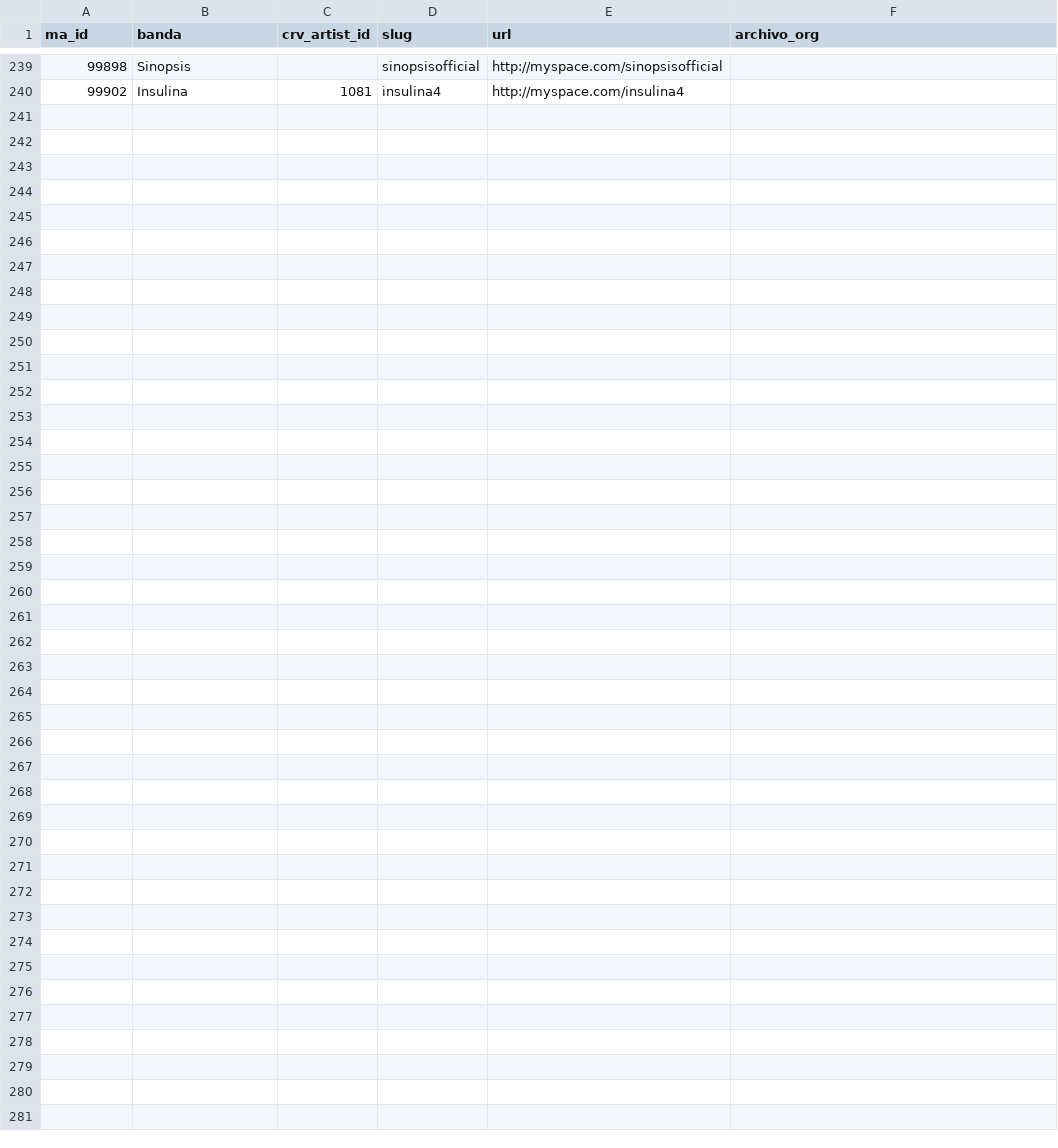
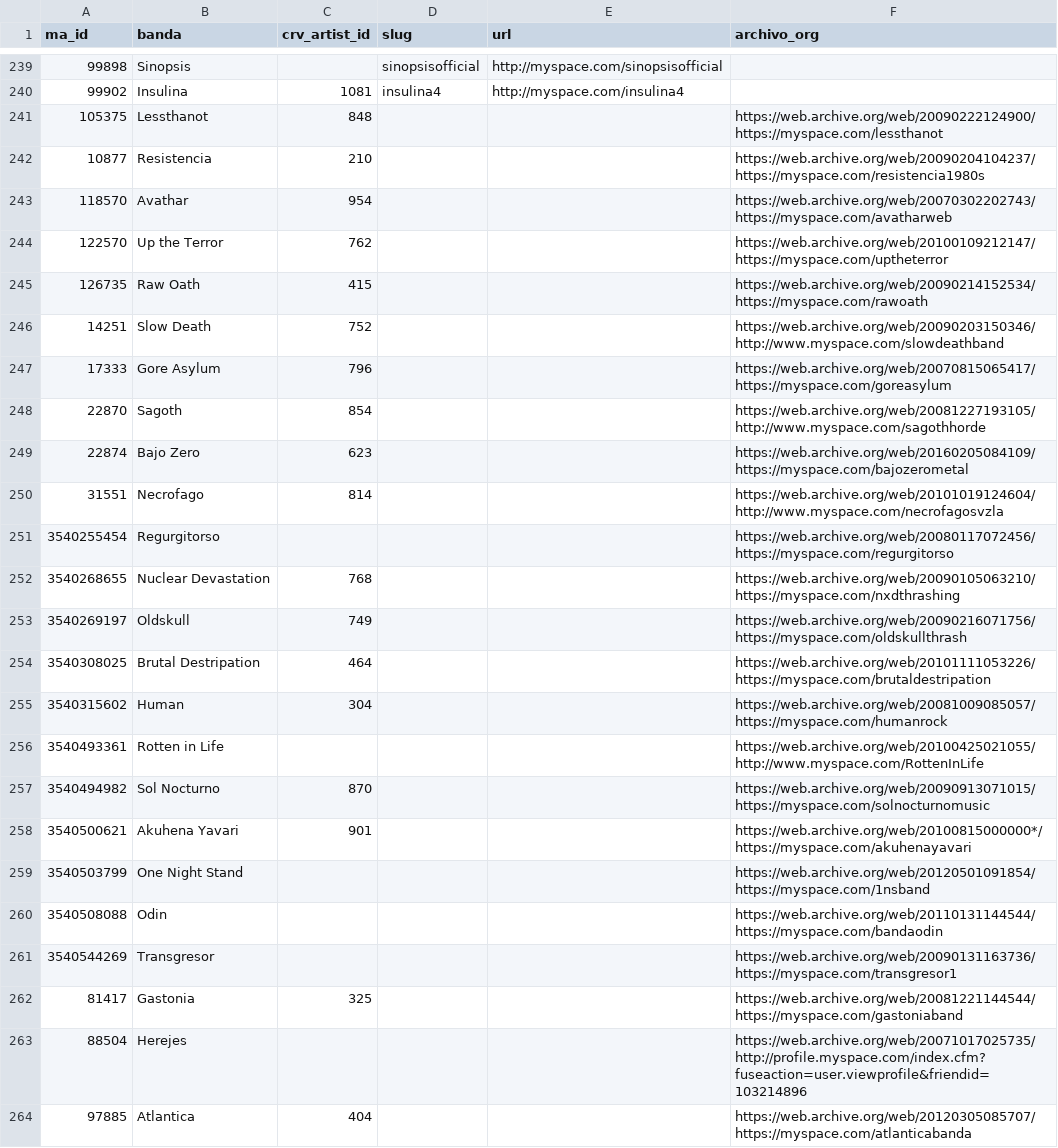
Before and after one commit to ColeccionistasDeRockVenezolano/Catalogo, a CSV file: reports/ma-links-2026-10-15/myspace-cola.csv, drawn as a sheet; only a part is shown, gaps mark what is left out.

Commit message:
feat(myspace): piloto de captura por Wayback — 35 perfiles, 27 con datos (77 %)
Cola de 263 perfiles MySpace (260 bandas; 205 con ficha) armada desde los Related
Links de MA (incluye las 24 bandas cuyo unico MySpace es un snapshot de archive.org
enlazado por MA). Piloto sobre 35: snapshot del propio MA o CDX (2004-2013, prefiriendo
2008-2009), bajada cruda con id_ y extraccion con la logica del extractor v3.
Campos: Member Since 27 · Record Label 24 · Influences 21 · Band Members 20 · Type of
Label 16 · Band Website 15 · Sounds Like 15; 9 titulos con ciudad+generos.
Trampas: CDX se satura a las ~20 consultas (503/timeouts y falsos «0 snapshots»:
Demise se recupero al reintentar), la reanudacion debe reintentar los fallos, y 2012+
es plantilla tardia sin datos. Consolidado en reports/ma-links-2026-10-15/.

```diff
--- a/reports/ma-links-2026-10-15/myspace-cola.csv
+++ b/reports/ma-links-2026-10-15/myspace-cola.csv
@@ -240 +240,25 @@ ma_id,banda,crv_artist_id,slug,url,archivo_org
 99902,Insulina,1081,insulina4,http://myspace.com/insulina4,
+105375,Lessthanot,848,,,https://web.archive.org/web/20090222124900/https://myspace.com/lessthanot
+10877,Resistencia,210,,,https://web.archive.org/web/20090204104237/https://myspace.com/resistencia1980s
+118570,Avathar,954,,,https://web.archive.org/web/20070302202743/https://myspace.com/avatharweb
+122570,Up the Terror,762,,,https://web.archive.org/web/20100109212147/https://myspace.com/uptheterror
+126735,Raw Oath,415,,,https://web.archive.org/web/20090214152534/https://myspace.com/rawoath
+14251,Slow Death,752,,,https://web.archive.org/web/20090203150346/http://www.myspace.com/slowdeathband
+17333,Gore Asylum,796,,,https://web.archive.org/web/20070815065417/https://myspace.com/goreasylum
+22870,Sagoth,854,,,https://web.archive.org/web/20081227193105/http://www.myspace.com/sagothhorde
+22874,Bajo Zero,623,,,https://web.archive.org/web/20160205084109/https://myspace.com/bajozerometal
+31551,Necrofago,814,,,https://web.archive.org/web/20101019124604/http://www.myspace.com/necrofagosvzla
+3540255454,Regurgitorso,,,,https://web.archive.org/web/20080117072456/https://myspace.com/regurgitorso
+3540268655,Nuclear Devastation,768,,,https://web.archive.org/web/20090105063210/https://myspace.com/nxdthrashing
+3540269197,Oldskull,749,,,https://web.archive.org/web/20090216071756/https://myspace.com/oldskullthrash
+3540308025,Brutal Destripation,464,,,https://web.archive.org/web/20101111053226/https://myspace.com/brutaldestripation
+3540315602,Human,304,,,https://web.archive.org/web/20081009085057/https://myspace.com/humanrock
+3540493361,Rotten in Life,,,,https://web.archive.org/web/20100425021055/http://www.myspace.com/RottenInLife
+3540494982,Sol Nocturno,870,,,https://web.archive.org/web/20090913071015/https://myspace.com/solnocturnomusic
+3540500621,Akuhena Yavari,901,,,https://web.archive.org/web/20100815000000*/https://myspace.com/akuhenayavari
+3540503799,One Night Stand,,,,https://web.archive.org/web/20120501091854/https://myspace.com/1nsband
+3540508088,Odin,,,,https://web.archive.org/web/20110131144544/https://myspace.com/bandaodin
+3540544269,Transgresor,,,,https://web.archive.org/web/20090131163736/https://myspace.com/transgresor1
+81417,Gastonia,325,,,https://web.archive.org/web/20081221144544/https://myspace.com/gastoniaband
+88504,Herejes,,,,https://web.archive.org/web/20071017025735/http://profile.myspace.com/index.cfm?fuseaction=user.viewprofile&friendid=103214896
+97885,Atlantica,404,,,https://web.archive.org/web/20120305085707/https://myspace.com/atlanticabanda
```
Also changed, not shown: 7 other files.
